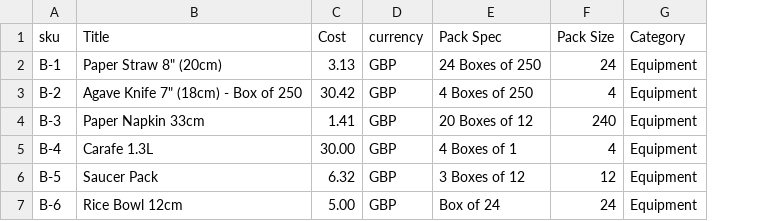
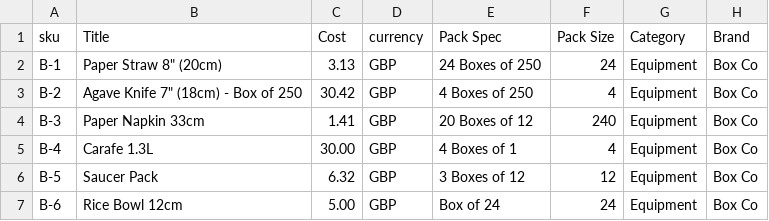
Before and after one commit to benhockham-gif/hco-acme-test-data, a CSV file: hcp-321/boxes.csv, drawn as a sheet; the diff names each change by its address in the sheet, - before the commit and + after, or states it on an @@ line.

```diff
--- a/hcp-321/boxes.csv
+++ b/hcp-321/boxes.csv
+column H (Brand), rows 2-7: all Box Co
```
